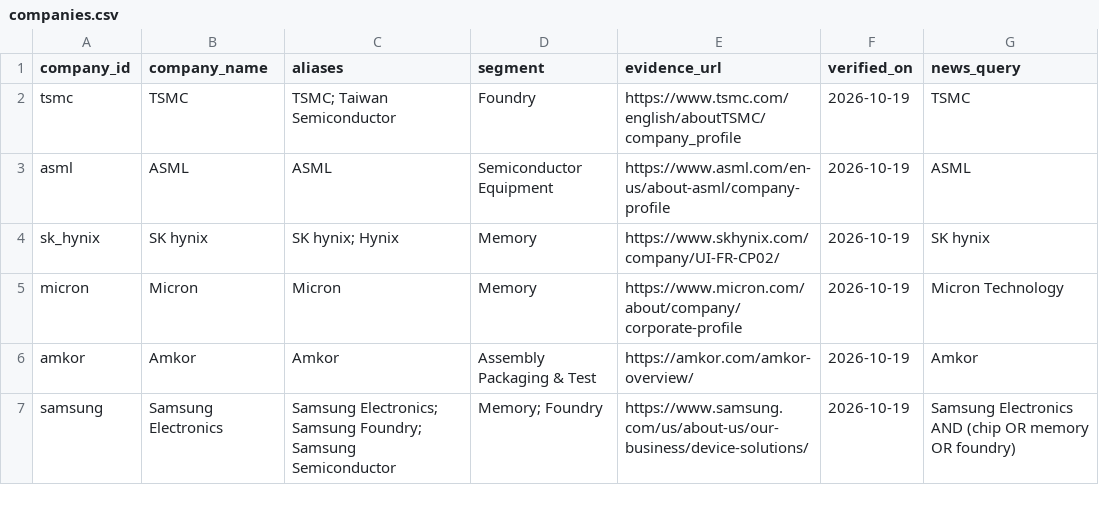
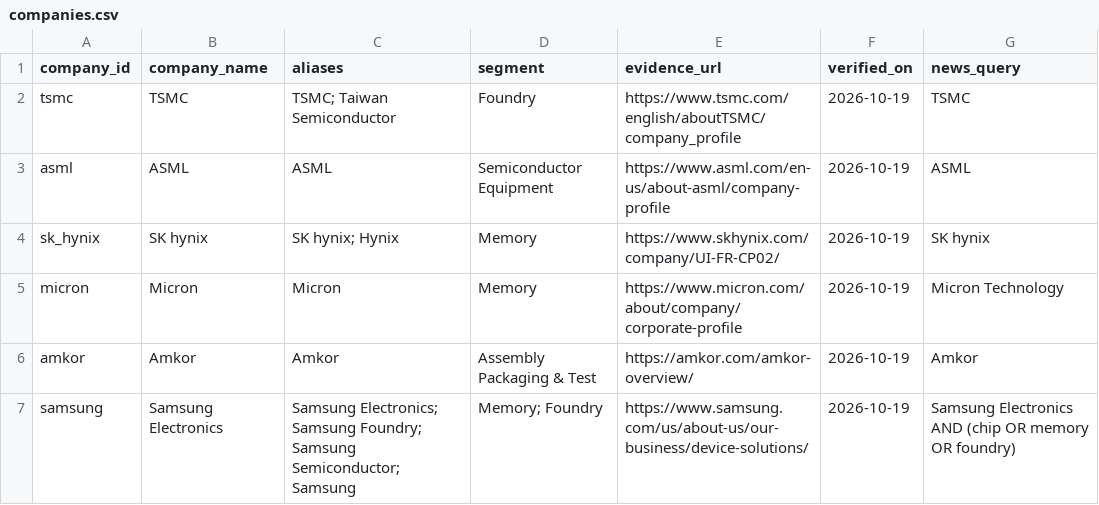
Before and after one commit to uhbreadking/ChipWatch-AI, a CSV file: data/companies.csv, drawn as a sheet.

Commit message:
Match plain 'Samsung' after real data showed 37 of 67 Samsung headlines were missed

```diff
--- a/data/companies.csv
+++ b/data/companies.csv
@@ -6,2 +6,2 @@ micron,Micron,"Micron",Memory,https://www.micron.com/about/company/corporate-pro
 amkor,Amkor,"Amkor",Assembly Packaging & Test,https://amkor.com/amkor-overview/,2026-10-19,Amkor
-samsung,Samsung Electronics,"Samsung Electronics; Samsung Foundry; Samsung Semiconductor","Memory; Foundry",https://www.samsung.com/us/about-us/our-business/device-solutions/,2026-10-19,Samsung Electronics AND (chip OR memory OR foundry)
+samsung,Samsung Electronics,"Samsung Electronics; Samsung Foundry; Samsung Semiconductor; Samsung","Memory; Foundry",https://www.samsung.com/us/about-us/our-business/device-solutions/,2026-10-19,Samsung Electronics AND (chip OR memory OR foundry)
```
Also changed, not shown: 1 other file.
